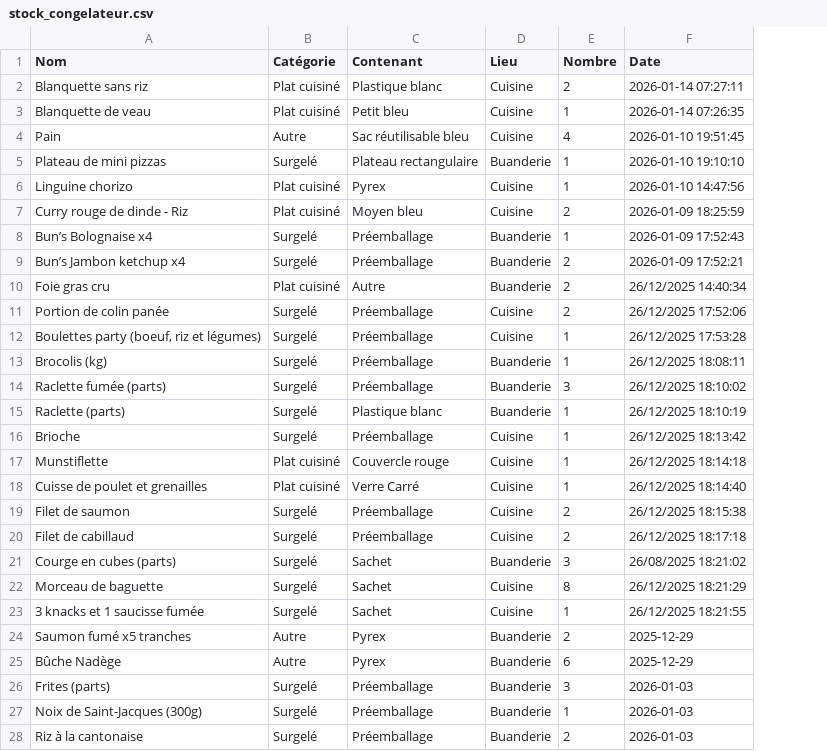
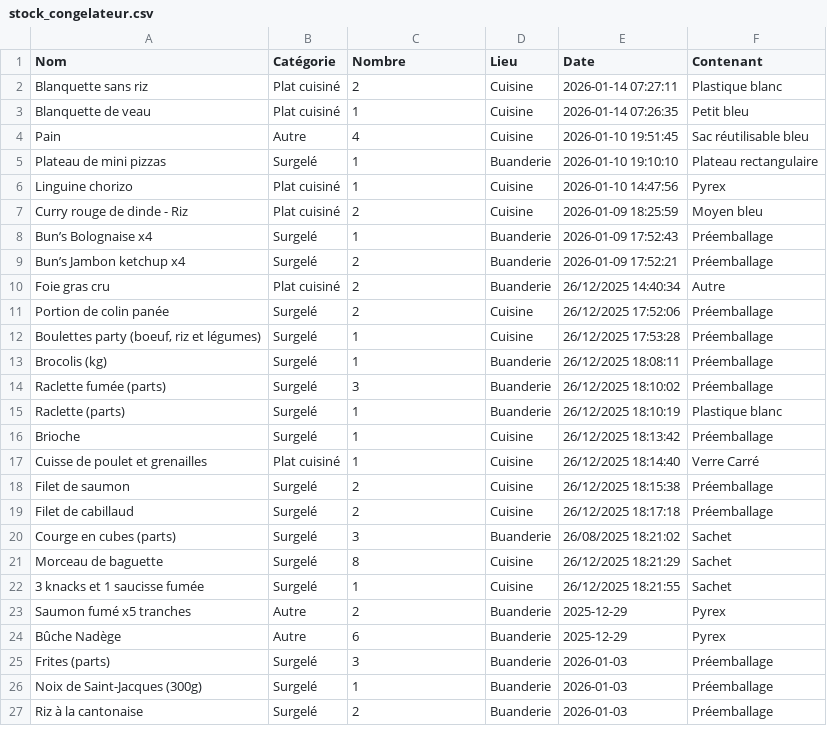
Before and after one commit to stephane0254-png/Congelateurs, a CSV file: stock_congelateur.csv, drawn as a sheet; only a part is shown; removed rows and columns are numbered as before the commit, all else as after; the diff covers the shown part only; the diff names each change by its address in the sheet, - before the commit and + after, or states it on an @@ line.

Commit message:
Fini

```diff
--- a/stock_congelateur.csv
+++ b/stock_congelateur.csv
-column E (Nombre), rows 2-16: 2 | 1 | 4 | 1 | 1 | 2 | 1 | 2 | 2 | 2 | 1 | 1 | 3 | 1 | 1; rows 18-28: 1 | 2 | 2 | 3 | 8 | 1 | 2 | 6 | 3 | 1 | 2
+column F (Contenant), rows 2-27: Plastique blanc | Petit bleu | Sac réutilisable bleu | Plateau rectangulaire | Pyrex | Moyen bleu | Préemballage | Préemballage | Autre | Préemballage | Préemballage | Préemballage | Préemballage | Plastique blanc | Préemballage | Verre Carré | Préemballage | Préemballage | Sachet | Sachet | Sachet | Pyrex | Pyrex | Préemballage | Préemballage | Préemballage
-C1: Contenant
+C1: Nombre
-C2 (Nombre): Plastique blanc
+C2 (Nombre): 2
-C3 (Nombre): Petit bleu
+C3 (Nombre): 1
-C4 (Nombre): Sac réutilisable bleu
+C4 (Nombre): 4
-C5 (Nombre): Plateau rectangulaire
+C5 (Nombre): 1
-C6 (Nombre): Pyrex
+C6 (Nombre): 1
-C7 (Nombre): Moyen bleu
+C7 (Nombre): 2
-C8 (Nombre): Préemballage
+C8 (Nombre): 1
-C9 (Nombre): Préemballage
+C9 (Nombre): 2
-C10 (Nombre): Autre
+C10 (Nombre): 2
-C11 (Nombre): Préemballage
+C11 (Nombre): 2
-C12:C13 (Nombre): Préemballage
+C12:C13 (Nombre): 1
-C14 (Nombre): Préemballage
+C14 (Nombre): 3
-C15 (Nombre): Plastique blanc
+C15 (Nombre): 1
-C16 (Nombre): Préemballage
+C16 (Nombre): 1
-row 17: Munstiflette | Plat cuisiné | Couvercle rouge | Cuisine | 1 | 26/12/2025 18:14:18
-C17 (Nombre): Verre Carré
+C17 (Nombre): 1
-C18:C19 (Nombre): Préemballage
+C18:C19 (Nombre): 2
-C20 (Nombre): Sachet
+C20 (Nombre): 3
-C21 (Nombre): Sachet
+C21 (Nombre): 8
-C22 (Nombre): Sachet
+C22 (Nombre): 1
-C23 (Nombre): Pyrex
+C23 (Nombre): 2
-C24 (Nombre): Pyrex
+C24 (Nombre): 6
-C25 (Nombre): Préemballage
+C25 (Nombre): 3
-C26 (Nombre): Préemballage
+C26 (Nombre): 1
-C27 (Nombre): Préemballage
+C27 (Nombre): 2
```
Also changed, not shown: 11 edited cells elsewhere in this file.
